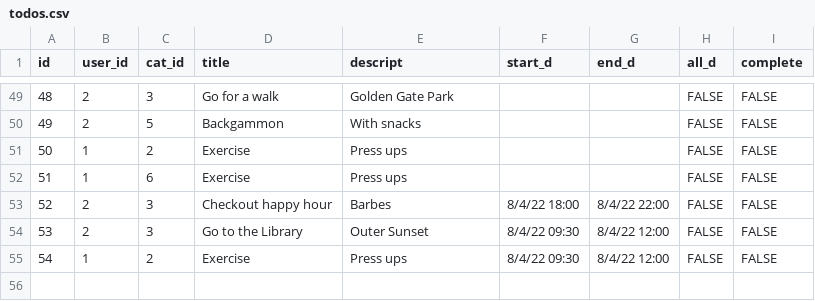
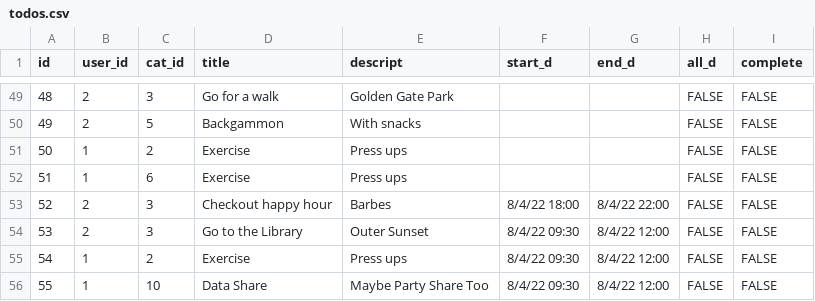
Before and after one commit to rpp34-boc-caspian/Puffin, a CSV file: db/todos.csv, drawn as a sheet; only a part is shown, gaps mark what is left out.

Commit message:
Friends menu populated with friends sharing todos (added data to render)

```diff
--- a/db/todos.csv
+++ b/db/todos.csv
@@ -55 +55,2 @@ id,user_id,cat_id,title,descript,start_d,end_d,all_d,complete
 54,1,2,Exercise,Press ups,8/4/22 09:30,8/4/22 12:00,FALSE,FALSE
+55,1,10,Data Share,Maybe Party Share Too,8/4/22 09:30,8/4/22 12:00,FALSE,FALSE
```
Also changed, not shown: db/permissions.csv, 6 other files.
